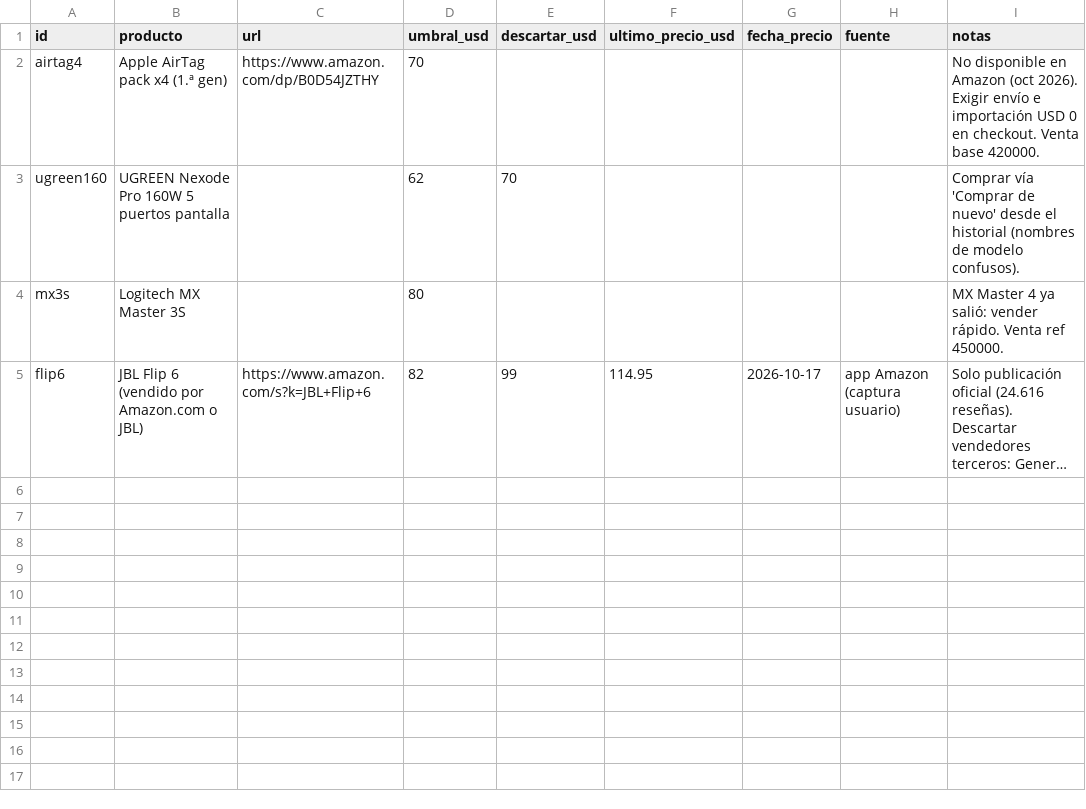
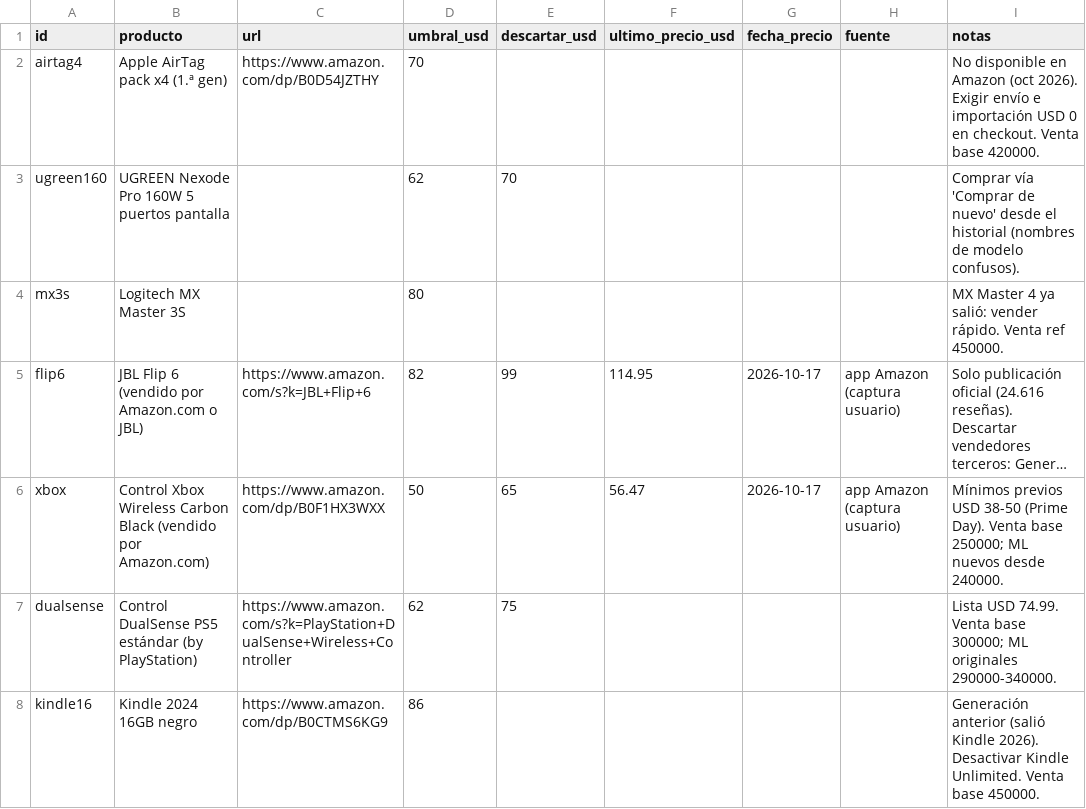
Before and after one commit to juankpg90/ROOT, a CSV file: data/vigilancia.csv, drawn as a sheet; long unchanged cells end in …; the diff names each change by its address in the sheet, - before the commit and + after, or states it on an @@ line.

```diff
--- a/data/vigilancia.csv
+++ b/data/vigilancia.csv
+row 6: xbox | Control Xbox Wireless Carbon Black (vendido por Amazon.com) | https://www.amazon.com/dp/B0F1HX3WXX | 50 | 65 | 56.47 | 2026-10-17 | app Amazon (captura usuario) | Mínimos previos USD 38-50 (Prime Day). Venta base 250000; ML nuevos desde 240000.
+row 7: dualsense | Control DualSense PS5 estándar (by PlayStation) | https://www.amazon.com/s?k=PlayStation+DualSense+Wireless+Controller | 62 | 75 |  |  |  | Lista USD 74.99. Venta base 300000; ML originales 290000-340000.
+row 8: kindle16 | Kindle 2024 16GB negro | https://www.amazon.com/dp/B0CTMS6KG9 | 86 |  |  |  |  | Generación anterior (salió Kindle 2026). Desactivar Kindle Unlimited. Venta base 450000.
```
Also changed, not shown: 1 other file.
